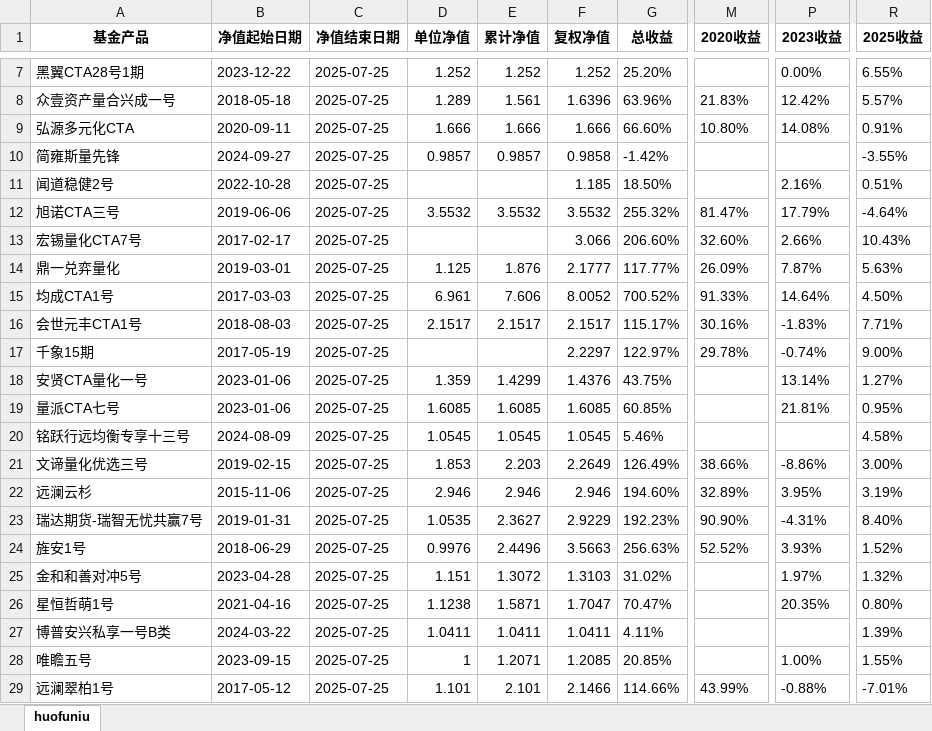
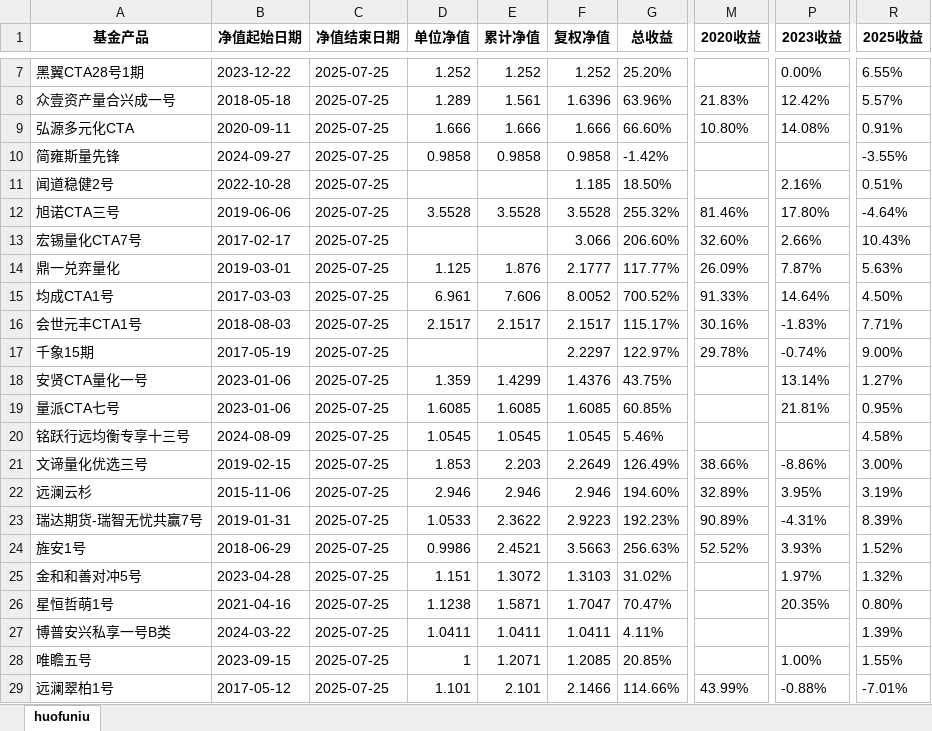
Before and after one commit to Slow-birds/Private_nav_research, an Excel workbook: data.xlsx, sheet huofuniu, drawn as a sheet; only a part is shown, gaps mark what is left out; values as stored, in another font and other column widths than the file's, no borders; the diff names each change by its address in the sheet, - before the commit and + after, or states it on an @@ line.

```diff
--- a/data.xlsx (sheet huofuniu)
+++ b/data.xlsx (sheet huofuniu)
-D10 (单位净值): 0.9857
+D10 (单位净值): 0.9858
-E10 (累计净值): 0.9857
+E10 (累计净值): 0.9858
-D12 (单位净值): 3.5532
+D12 (单位净值): 3.5528
-E12 (累计净值): 3.5532
+E12 (累计净值): 3.5528
-F12 (复权净值): 3.5532
+F12 (复权净值): 3.5528
-M12 (2020收益): 81.47%
+M12 (2020收益): 81.46%
-P12 (2023收益): 17.79%
+P12 (2023收益): 17.80%
-D23 (单位净值): 1.0535
+D23 (单位净值): 1.0533
-E23 (累计净值): 2.3627
+E23 (累计净值): 2.3622
-F23 (复权净值): 2.9229
+F23 (复权净值): 2.9223
-M23 (2020收益): 90.90%
+M23 (2020收益): 90.89%
-R23 (2025收益): 8.40%
+R23 (2025收益): 8.39%
-D24 (单位净值): 0.9976
+D24 (单位净值): 0.9986
-E24 (累计净值): 2.4496
+E24 (累计净值): 2.4521
```
Also changed, not shown: 5 other files.
